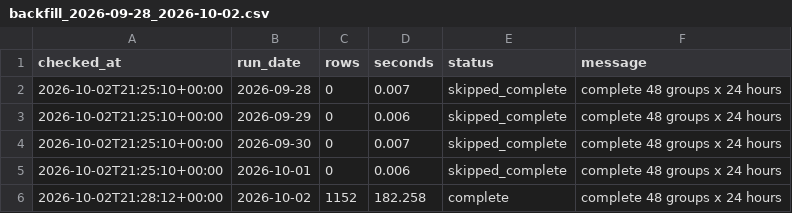
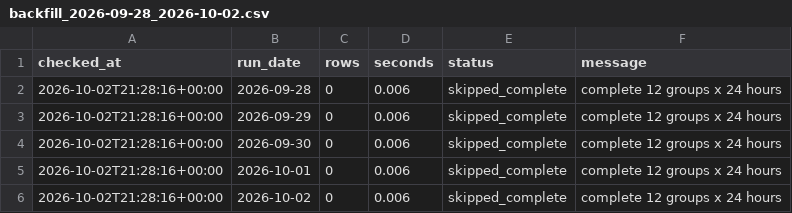
Before and after one commit to XiaoyuJIN97/tp-plus-plus-real-time-forecasting-dashboard, a CSV file: data/backfill/backfill_2026-09-28_2026-10-02.csv, drawn as a sheet.

```diff
--- a/data/backfill/backfill_2026-09-28_2026-10-02.csv
+++ b/data/backfill/backfill_2026-09-28_2026-10-02.csv
@@ -1,6 +1,6 @@
 checked_at,run_date,rows,seconds,status,message
-2026-10-02T21:25:10+00:00,2026-09-28,0,0.007,skipped_complete,complete 48 groups x 24 hours
-2026-10-02T21:25:10+00:00,2026-09-29,0,0.006,skipped_complete,complete 48 groups x 24 hours
-2026-10-02T21:25:10+00:00,2026-09-30,0,0.007,skipped_complete,complete 48 groups x 24 hours
-2026-10-02T21:25:10+00:00,2026-10-01,0,0.006,skipped_complete,complete 48 groups x 24 hours
-2026-10-02T21:28:12+00:00,2026-10-02,1152,182.258,complete,complete 48 groups x 24 hours
+2026-10-02T21:28:16+00:00,2026-09-28,0,0.006,skipped_complete,complete 12 groups x 24 hours
+2026-10-02T21:28:16+00:00,2026-09-29,0,0.006,skipped_complete,complete 12 groups x 24 hours
+2026-10-02T21:28:16+00:00,2026-09-30,0,0.006,skipped_complete,complete 12 groups x 24 hours
+2026-10-02T21:28:16+00:00,2026-10-01,0,0.006,skipped_complete,complete 12 groups x 24 hours
+2026-10-02T21:28:16+00:00,2026-10-02,0,0.006,skipped_complete,complete 12 groups x 24 hours
```
Also changed, not shown: data/backfill/backfill_latest.csv.
